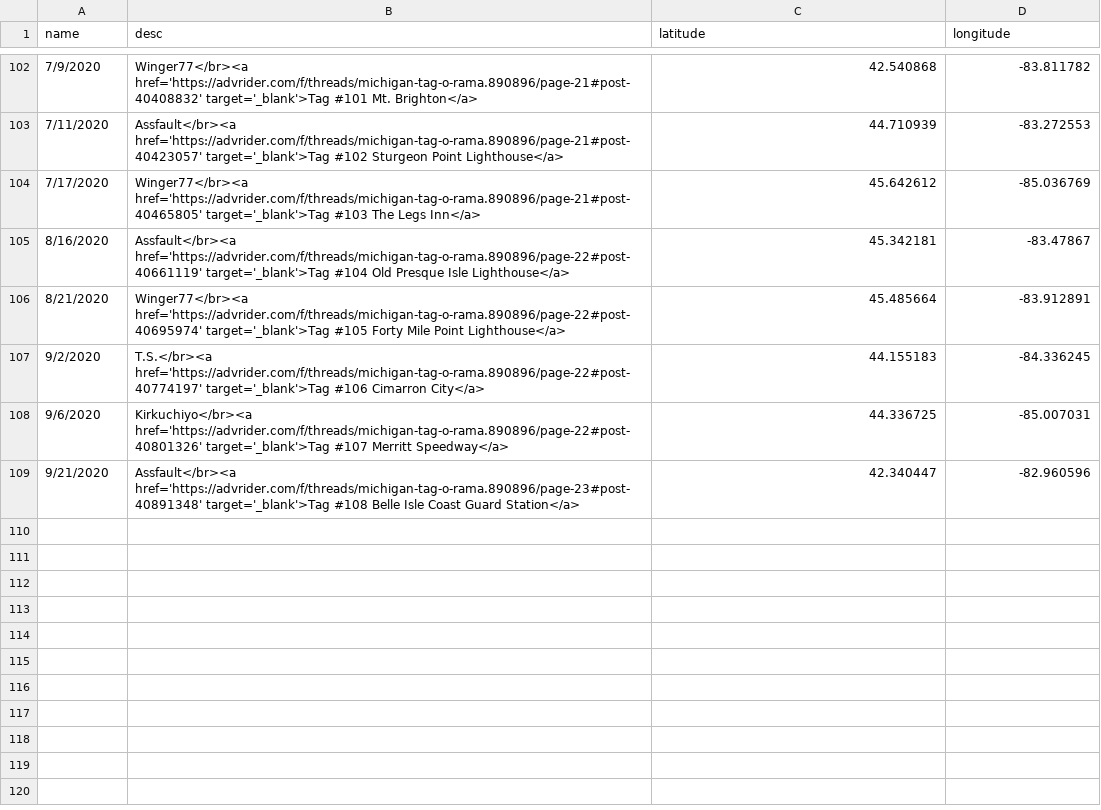
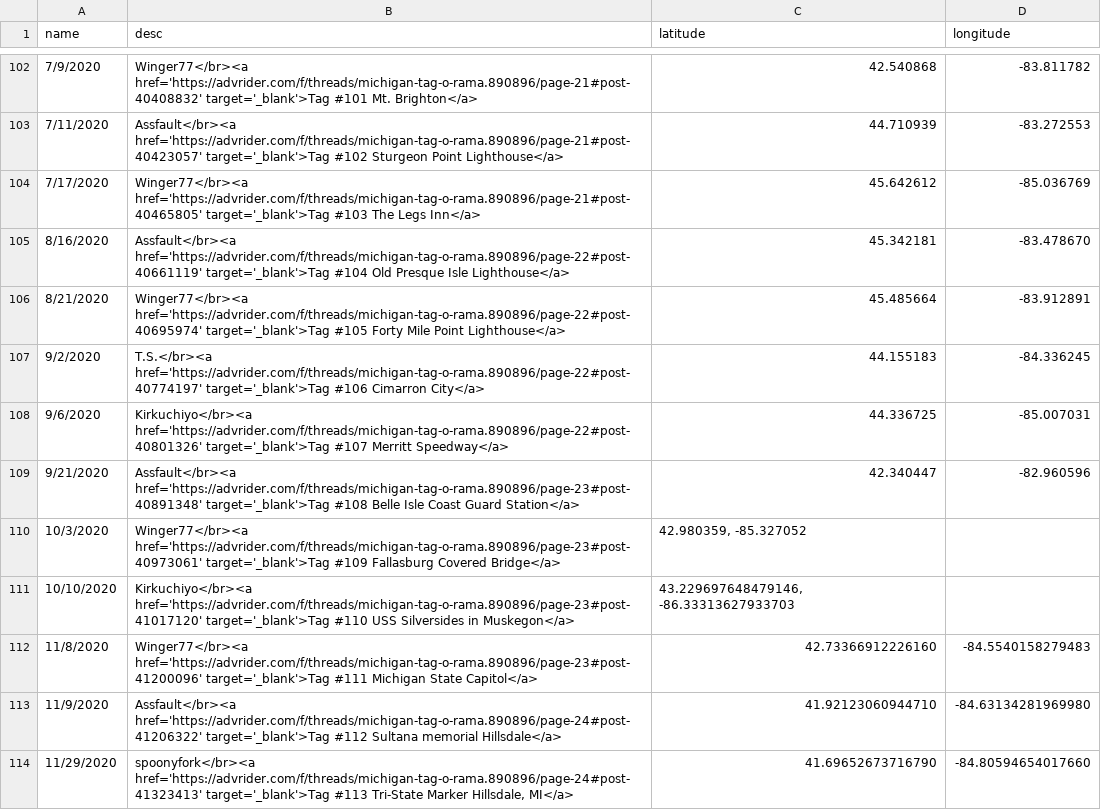
Before and after one commit to spoonyfork/Michigan-Tag-O-Rama, a CSV file: Michigan_Tag-O-Rama_tags.csv, drawn as a sheet; only a part is shown, gaps mark what is left out; the diff covers the shown part only.

```diff
--- a/Michigan_Tag-O-Rama_tags.csv
+++ b/Michigan_Tag-O-Rama_tags.csv
@@ -104,3 +104,3 @@ name,desc,latitude,longitude
 7/17/2020,Winger77</br><a href='https://advrider.com/f/threads/michigan-tag-o-rama.890896/page-21#post-40465805' target='_blank'>Tag #103 The Legs Inn</a>,45.642612,-85.036769
-8/16/2020,Assfault</br><a href='https://advrider.com/f/threads/michigan-tag-o-rama.890896/page-22#post-40661119' target='_blank'>Tag #104 Old Presque Isle Lighthouse</a>,45.342181,-83.47867
+8/16/2020,Assfault</br><a href='https://advrider.com/f/threads/michigan-tag-o-rama.890896/page-22#post-40661119' target='_blank'>Tag #104 Old Presque Isle Lighthouse</a>,45.342181,-83.478670
 8/21/2020,Winger77</br><a href='https://advrider.com/f/threads/michigan-tag-o-rama.890896/page-22#post-40695974' target='_blank'>Tag #105 Forty Mile Point Lighthouse</a>,45.485664,-83.912891
@@ -109 +109,6 @@ name,desc,latitude,longitude
 9/21/2020,Assfault</br><a href='https://advrider.com/f/threads/michigan-tag-o-rama.890896/page-23#post-40891348' target='_blank'>Tag #108 Belle Isle Coast Guard Station</a>,42.340447,-82.960596
+10/3/2020,Winger77</br><a href='https://advrider.com/f/threads/michigan-tag-o-rama.890896/page-23#post-40973061' target='_blank'>Tag #109 Fallasburg Covered Bridge</a>,"42.980359, -85.327052",
+10/10/2020,Kirkuchiyo</br><a href='https://advrider.com/f/threads/michigan-tag-o-rama.890896/page-23#post-41017120' target='_blank'>Tag #110 USS Silversides in Muskegon</a>,"43.229697648479146, -86.33313627933703",
+11/8/2020,Winger77</br><a href='https://advrider.com/f/threads/michigan-tag-o-rama.890896/page-23#post-41200096' target='_blank'>Tag #111 Michigan State Capitol</a>,42.73366912226160,-84.5540158279483
+11/9/2020,Assfault</br><a href='https://advrider.com/f/threads/michigan-tag-o-rama.890896/page-24#post-41206322' target='_blank'>Tag #112 Sultana memorial Hillsdale</a>,41.92123060944710,-84.63134281969980
+11/29/2020,"spoonyfork</br><a href='https://advrider.com/f/threads/michigan-tag-o-rama.890896/page-24#post-41323413' target='_blank'>Tag #113 Tri-State Marker Hillsdale, MI</a>",41.69652673716790,-84.80594654017660
```
Also changed, not shown: 20 added rows and 18 edited cells elsewhere in this file, 3 other files.
